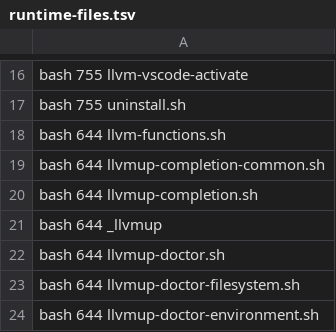
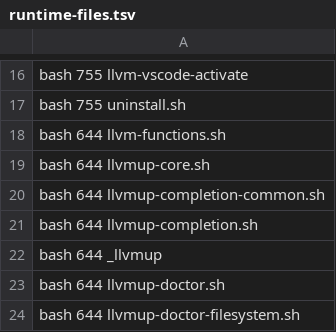
Before and after one commit to Fabio3rs/llvmup, a TSV file: packaging/runtime-files.tsv, drawn as a sheet; only a part is shown, gaps mark what is left out; the shorter side is filled out with more unchanged rows; the diff names each change by its address in the sheet, - before the commit and + after, or states it on an @@ line.

```diff
--- a/packaging/runtime-files.tsv
+++ b/packaging/runtime-files.tsv
+row 19: bash 644 llvmup-core.sh
```
Also changed, not shown: 11 other files.
